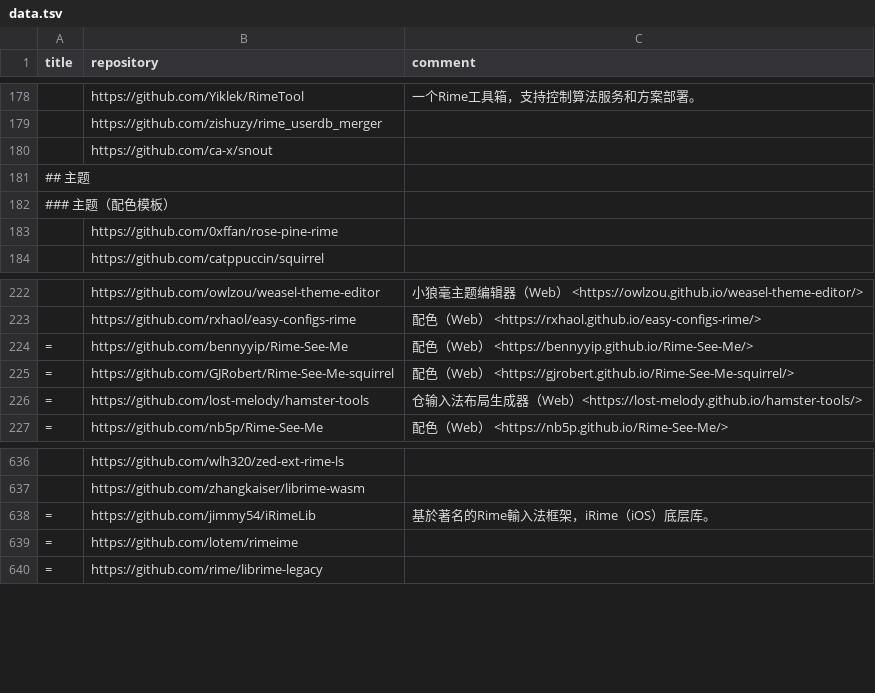
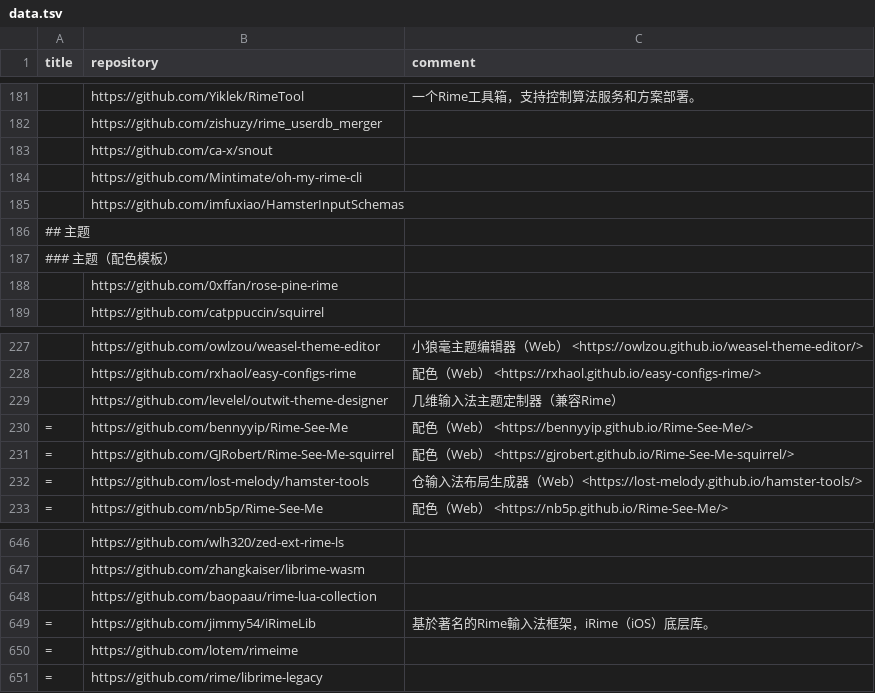
Before and after one commit to hantang/rime-list, a TSV file: data.tsv, drawn as a sheet; only a part is shown, gaps mark what is left out; the diff covers the shown part only; the diff names each change by its address in the sheet, - before the commit and + after, or states it on an @@ line.

```diff
--- a/data.tsv
+++ b/data.tsv
+row 184:  | https://github.com/Mintimate/oh-my-rime-cli
+row 185:  | https://github.com/imfuxiao/HamsterInputSchemas
+row 229:  | https://github.com/levelel/outwit-theme-designer | 几维输入法主题定制器（兼容Rime）
+row 648:  | https://github.com/baopaau/rime-lua-collection
```
Also changed, not shown: 8 added rows and 1 edited cell elsewhere in this file.
